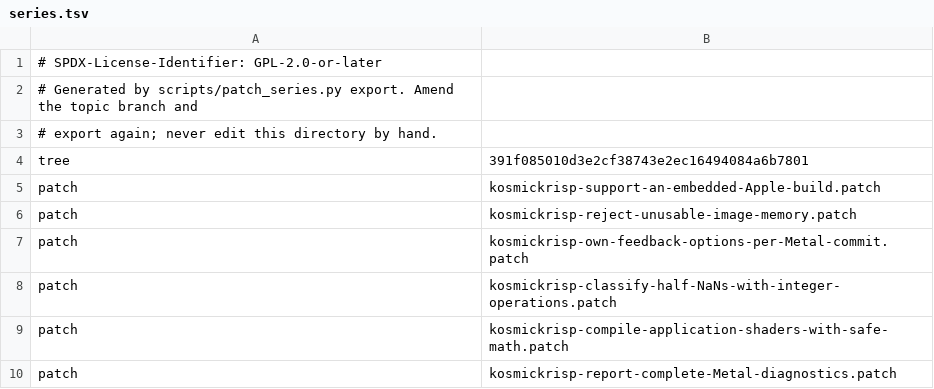
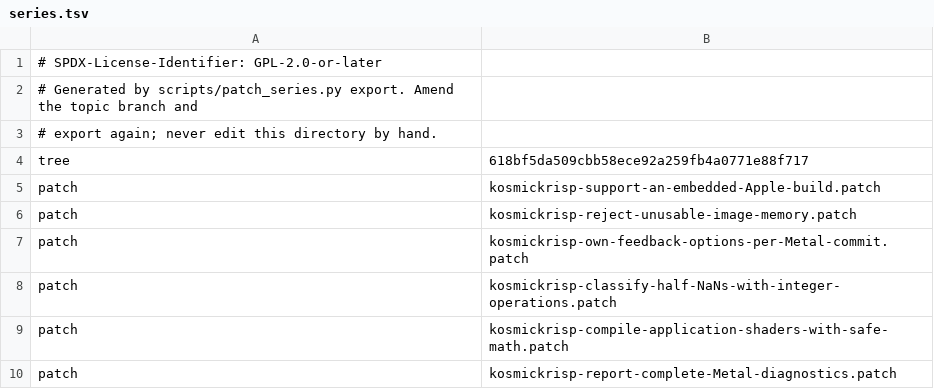
Before and after one commit to 1972nollus/Kernarium, a TSV file: dependencies/patches/mesa/series.tsv, drawn as a sheet; only a part is shown.

```diff
--- a/dependencies/patches/mesa/series.tsv
+++ b/dependencies/patches/mesa/series.tsv
@@ -3,3 +3,3 @@
 # export again; never edit this directory by hand.
-tree	391f085010d3e2cf38743e2ec16494084a6b7801
+tree	618bf5da509cbb58ece92a259fb4a0771e88f717
 patch	kosmickrisp-support-an-embedded-Apple-build.patch
```
Also changed, not shown: dependencies/kosmickrisp-spirv/record.tsv, 13 other files.
